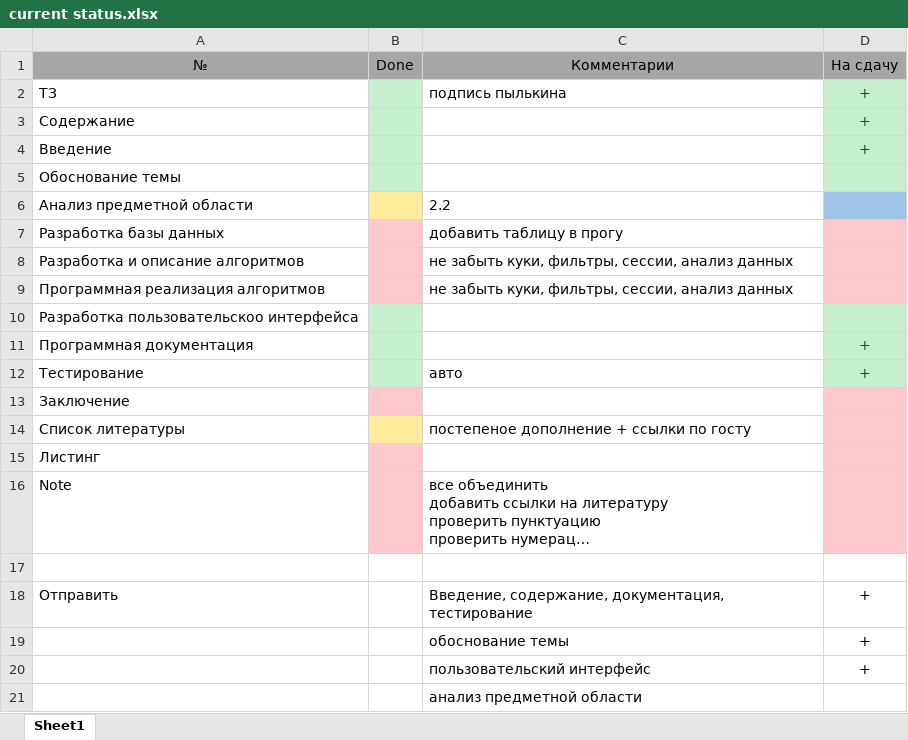
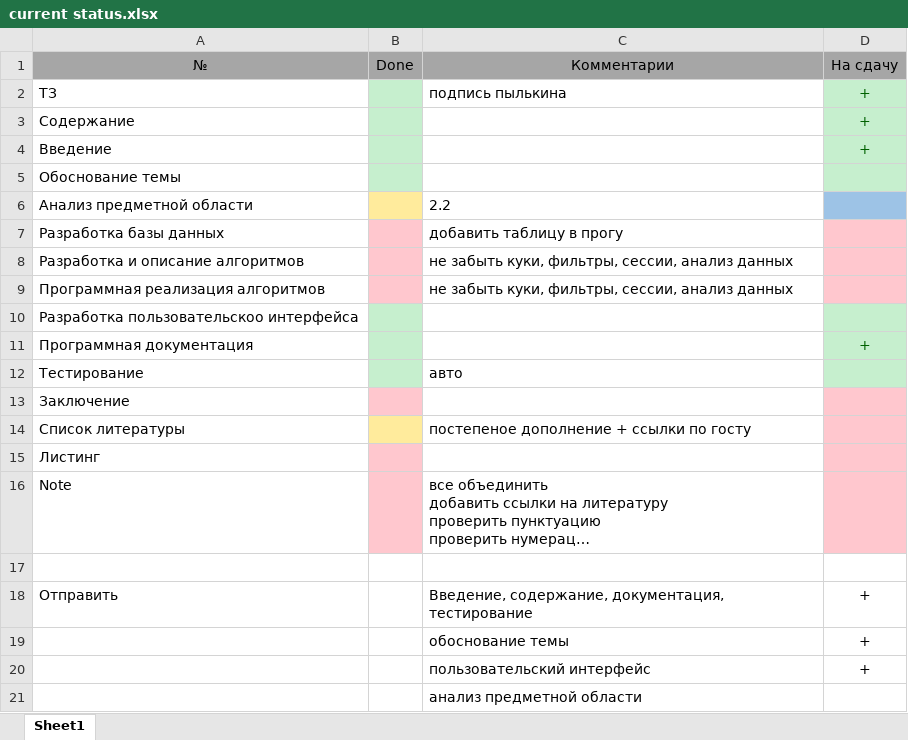
Before and after one commit to ElenaStepuro/Explanatory-note, an Excel workbook: current status.xlsx, sheet Sheet1, drawn as a sheet; long unchanged cells end in …; values as stored, in another font and other column widths than the file's, no borders; the diff names each change by its address in the sheet, - before the commit and + after, or states it on an @@ line.

```diff
--- a/current status.xlsx (sheet Sheet1)
+++ b/current status.xlsx (sheet Sheet1)
-D12: +
+D12: (empty)
```
Also changed, not shown: 1 other file.
